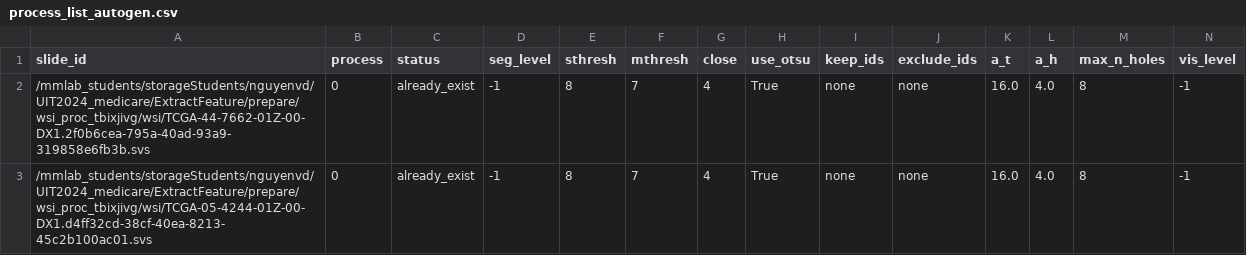
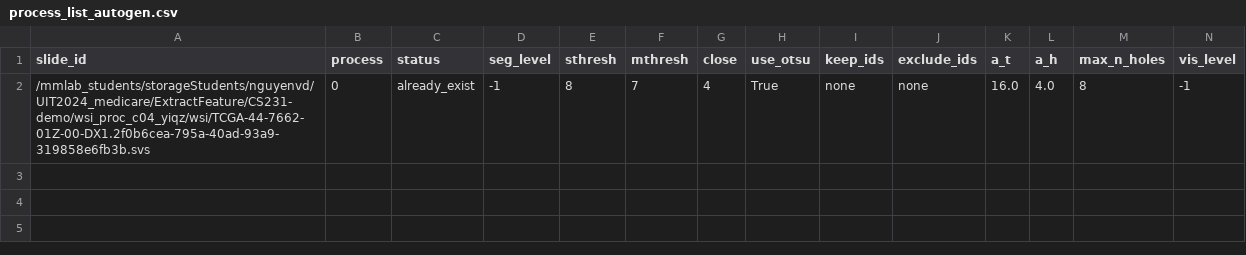
Before and after one commit to Andexenn/CS231-demo, a CSV file: extract/patches/process_list_autogen.csv, drawn as a sheet; only a part is shown; rows hold the shown columns only; the diff names each change by its address in the sheet, - before the commit and + after, or states it on an @@ line.

```diff
--- a/extract/patches/process_list_autogen.csv
+++ b/extract/patches/process_list_autogen.csv
-A2 (slide_id): /mmlab_students/storageStudents/nguyenvd/UIT2024_medicare/ExtractFeature/prepare/wsi_proc_tbixjivg/wsi/TCGA-44-7662-01Z-00-DX1.2f0b6cea-795a-40ad-93a9-319858e6fb3b.svs
+A2 (slide_id): /mmlab_students/storageStudents/nguyenvd/UIT2024_medicare/ExtractFeature/CS231-demo/wsi_proc_c04_yiqz/wsi/TCGA-44-7662-01Z-00-DX1.2f0b6cea-795a-40ad-93a9-319858e6fb3b.svs
-row 3: /mmlab_students/storageStudents/nguyenvd/UIT2024_medicare/ExtractFeature/prepare/wsi_proc_tbixjivg/wsi/TCGA-05-4244-01Z-00-DX1.d4ff32cd-38cf-40ea-8213-45c2b100ac01.svs | 0 | already_exist | -1 | 8 | 7 | 4 | True | none | none | 16.0 | 4.0 | 8 | -1
```
Also changed, not shown: 5 other files.
